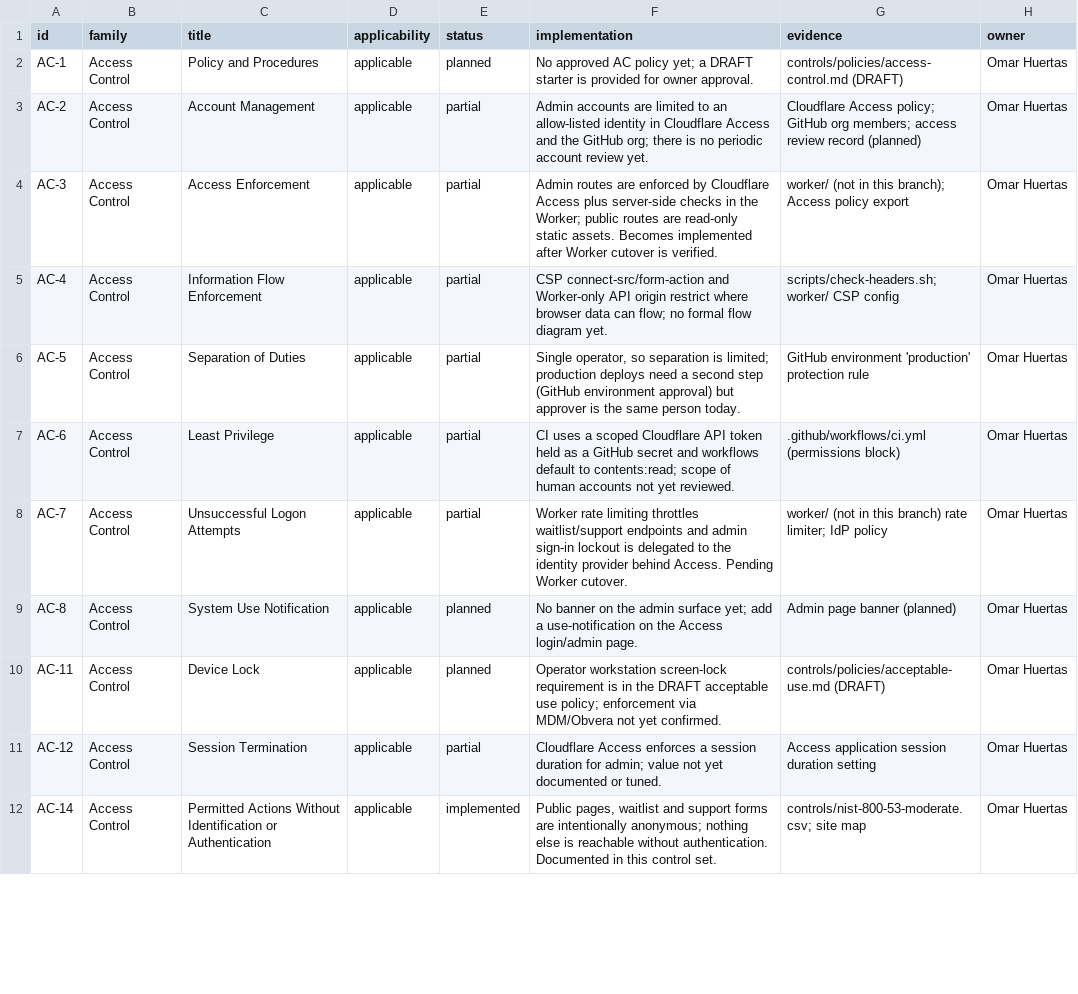
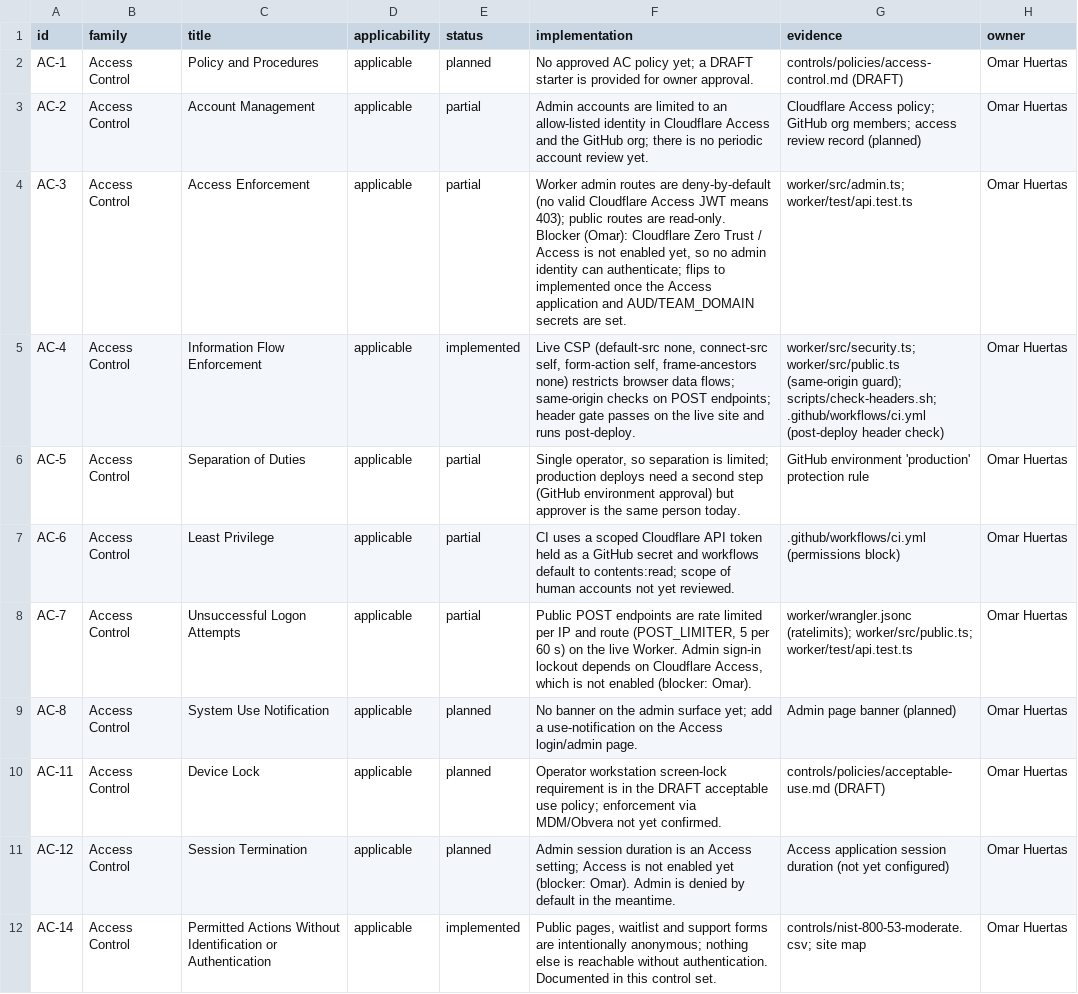
Before and after one commit to kaoshotbeatz-ops/albena-site, a CSV file: controls/nist-800-53-moderate.csv, drawn as a sheet; only a part is shown; the diff covers the shown part only.

```diff
--- a/controls/nist-800-53-moderate.csv
+++ b/controls/nist-800-53-moderate.csv
@@ -3,10 +3,10 @@ AC-1,Access Control,Policy and Procedures,applicable,planned,No approved AC poli
 AC-2,Access Control,Account Management,applicable,partial,Admin accounts are limited to an allow-listed identity in Cloudflare Access and the GitHub org; there is no periodic account review yet.,Cloudflare Access policy; GitHub org members; access review record (planned),Omar Huertas
-AC-3,Access Control,Access Enforcement,applicable,partial,Admin routes are enforced by Cloudflare Access plus server-side checks in the Worker; public routes are read-only static assets. Becomes implemented after Worker cutover is verified.,worker/ (not in this branch); Access policy export,Omar Huertas
-AC-4,Access Control,Information Flow Enforcement,applicable,partial,CSP connect-src/form-action and Worker-only API origin restrict where browser data can flow; no formal flow diagram yet.,scripts/check-headers.sh; worker/ CSP config,Omar Huertas
+AC-3,Access Control,Access Enforcement,applicable,partial,"Worker admin routes are deny-by-default (no valid Cloudflare Access JWT means 403); public routes are read-only. Blocker (Omar): Cloudflare Zero Trust / Access is not enabled yet, so no admin identity can authenticate; flips to implemented once the Access application and AUD/TEAM_DOMAIN secrets are set.",worker/src/admin.ts; worker/test/api.test.ts,Omar Huertas
+AC-4,Access Control,Information Flow Enforcement,applicable,implemented,"Live CSP (default-src none, connect-src self, form-action self, frame-ancestors none) restricts browser data flows; same-origin checks on POST endpoints; header gate passes on the live site and runs post-deploy.",worker/src/security.ts; worker/src/public.ts (same-origin guard); scripts/check-headers.sh; .github/workflows/ci.yml (post-deploy header check),Omar Huertas
 AC-5,Access Control,Separation of Duties,applicable,partial,"Single operator, so separation is limited; production deploys need a second step (GitHub environment approval) but approver is the same person today.",GitHub environment 'production' protection rule,Omar Huertas
 AC-6,Access Control,Least Privilege,applicable,partial,CI uses a scoped Cloudflare API token held as a GitHub secret and workflows default to contents:read; scope of human accounts not yet reviewed.,.github/workflows/ci.yml (permissions block),Omar Huertas
-AC-7,Access Control,Unsuccessful Logon Attempts,applicable,partial,Worker rate limiting throttles waitlist/support endpoints and admin sign-in lockout is delegated to the identity provider behind Access. Pending Worker cutover.,worker/ (not in this branch) rate limiter; IdP policy,Omar Huertas
+AC-7,Access Control,Unsuccessful Logon Attempts,applicable,partial,"Public POST endpoints are rate limited per IP and route (POST_LIMITER, 5 per 60 s) on the live Worker. Admin sign-in lockout depends on Cloudflare Access, which is not enabled (blocker: Omar).",worker/wrangler.jsonc (ratelimits); worker/src/public.ts; worker/test/api.test.ts,Omar Huertas
 AC-8,Access Control,System Use Notification,applicable,planned,No banner on the admin surface yet; add a use-notification on the Access login/admin page.,Admin page banner (planned),Omar Huertas
 AC-11,Access Control,Device Lock,applicable,planned,Operator workstation screen-lock requirement is in the DRAFT acceptable use policy; enforcement via MDM/Obvera not yet confirmed.,controls/policies/acceptable-use.md (DRAFT),Omar Huertas
-AC-12,Access Control,Session Termination,applicable,partial,Cloudflare Access enforces a session duration for admin; value not yet documented or tuned.,Access application session duration setting,Omar Huertas
+AC-12,Access Control,Session Termination,applicable,planned,Admin session duration is an Access setting; Access is not enabled yet (blocker: Omar). Admin is denied by default in the meantime.,Access application session duration (not yet configured),Omar Huertas
 AC-14,Access Control,Permitted Actions Without Identification or Authentication,applicable,implemented,"Public pages, waitlist and support forms are intentionally anonymous; nothing else is reachable without authentication. Documented in this control set.",controls/nist-800-53-moderate.csv; site map,Omar Huertas
```
Also changed, not shown: 86 edited cells elsewhere in this file, controls/soc2-tsc.csv, 5 other files.
